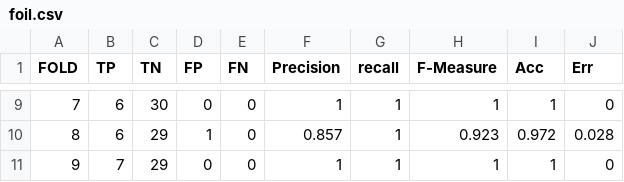
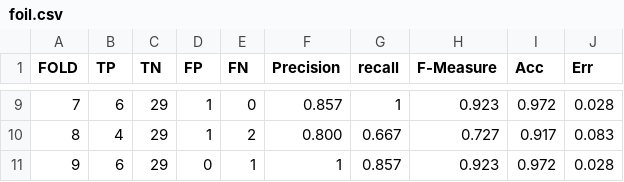
Before and after one commit to Simoruty/AI-course-project, a CSV file: sperimentazioni/documentation/csv/elsevier/foil.csv, drawn as a sheet; only a part is shown, gaps mark what is left out; the diff covers the shown part only.

```diff
--- a/sperimentazioni/documentation/csv/elsevier/foil.csv
+++ b/sperimentazioni/documentation/csv/elsevier/foil.csv
@@ -9,3 +9,3 @@ FOLD,TP,TN,FP,FN,Precision,recall,F-Measure,Acc,Err
-7,6,30,0,0,1,1,1,1,0
-8,6,29,1,0,0.857,1,0.923,0.972,0.028
-9,7,29,0,0,1,1,1,1,0
+7,6,29,1,0,0.857,1,0.923,0.972,0.028
+8,4,29,1,2,0.800,0.667,0.727,0.917,0.083
+9,6,29,0,1,1,0.857,0.923,0.972,0.028
```
Also changed, not shown: 28 edited cells elsewhere in this file, sperimentazioni/documentation/csv/jmlr/foil.csv, sperimentazioni/documentation/csv/mlj/discr/foil.csv, 44 other files.
